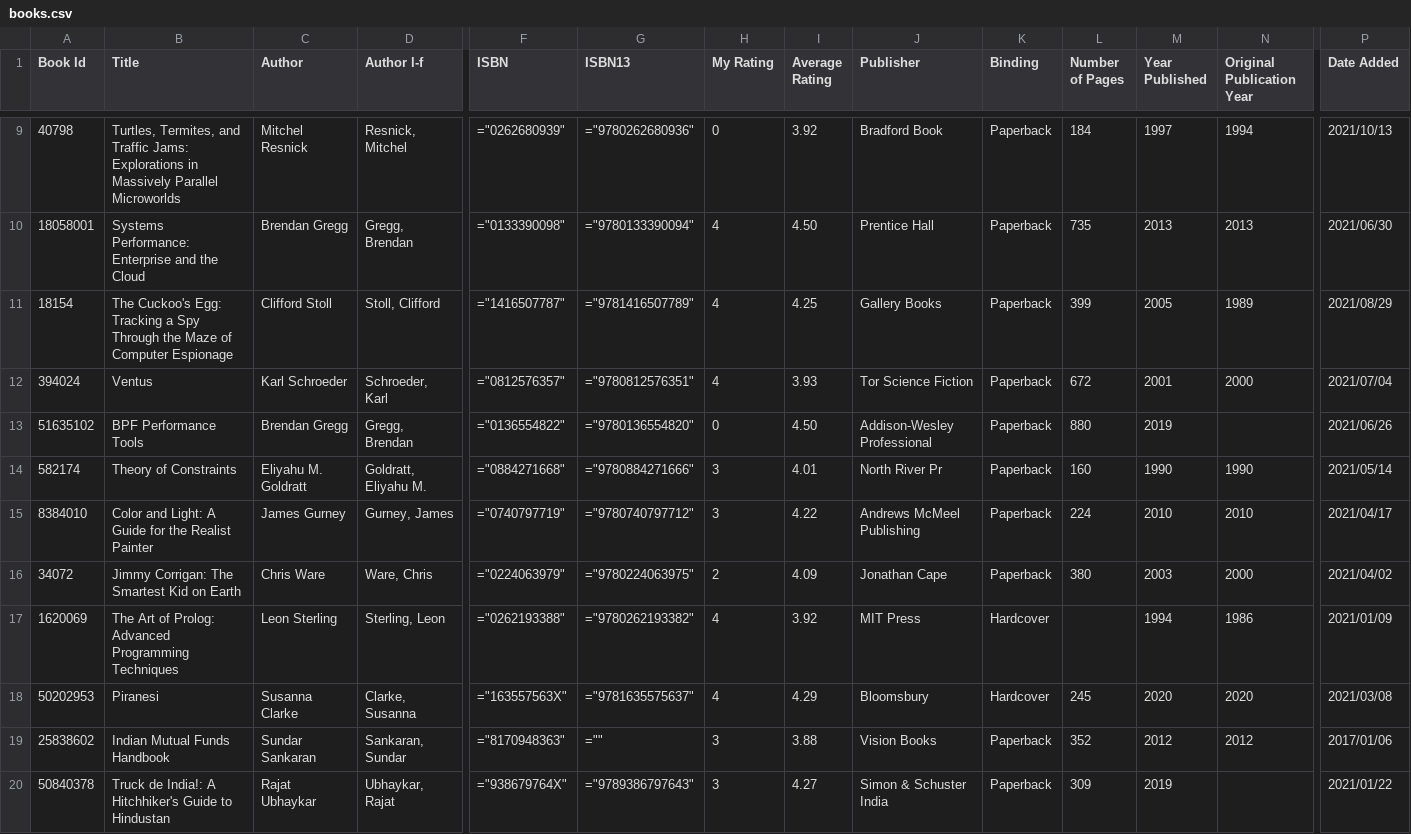
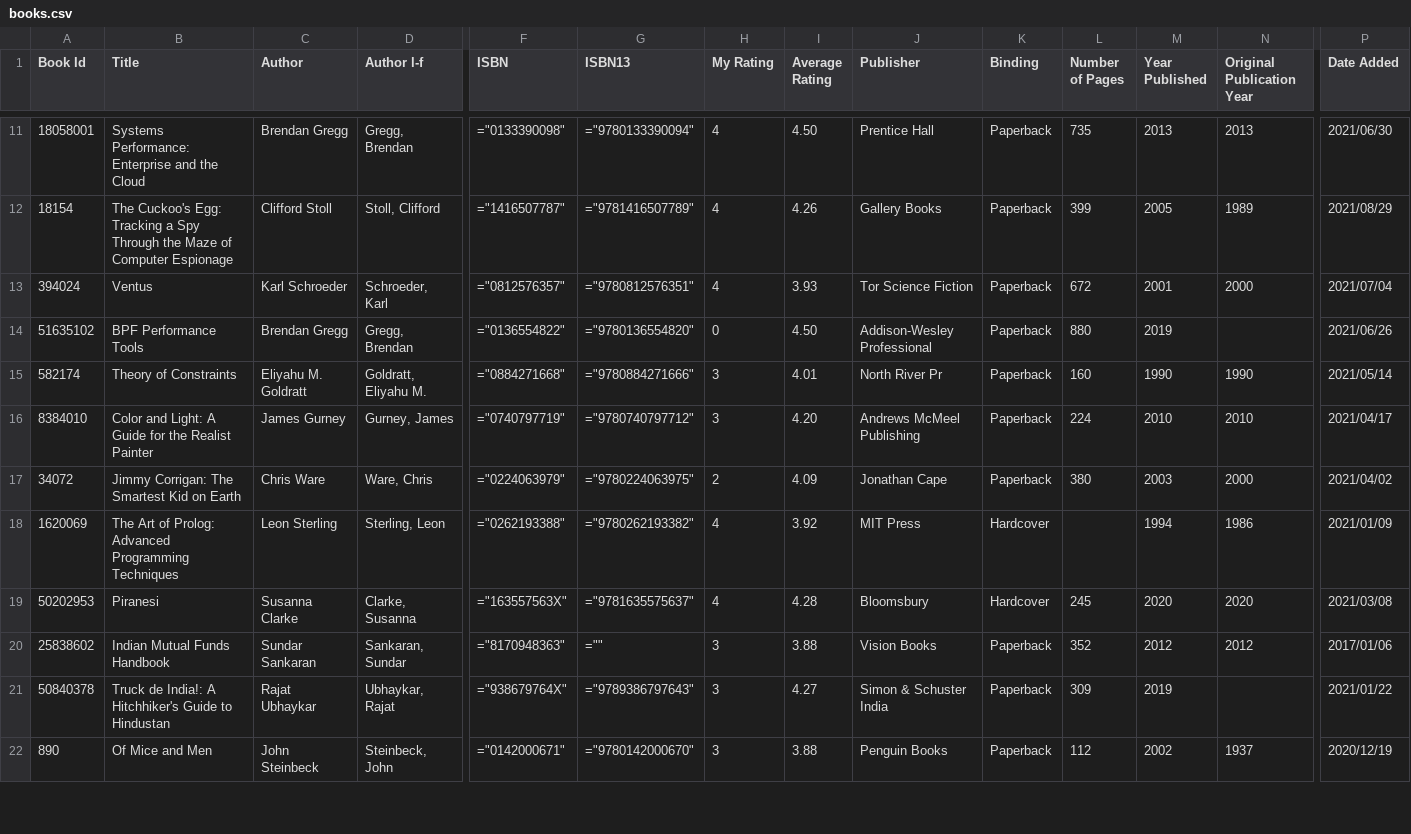
Before and after one commit to ananthakumaran/ananthakumaran.github.com, a CSV file: books.csv, drawn as a sheet; only a part is shown, gaps mark what is left out; the shorter side is filled out with more unchanged rows; removed rows and columns are numbered as before the commit, all else as after; rows hold the shown columns only; the diff covers the shown part only; the diff names each change by its address in the sheet, - before the commit and + after, or states it on an @@ line.

Commit message:
update books

```diff
--- a/books.csv
+++ b/books.csv
-row 9: 40798 | Turtles, Termites, and Traffic Jams: Explorations in Massively Parallel Microworlds | Mitchel Resnick | Resnick, Mitchel | ="0262680939" | ="9780262680936" | 0 | 3.92 | Bradford Book | Paperback | 184 | 1997 | 1994 | 2021/10/13
-I12 (Average Rating): 4.25
+I12 (Average Rating): 4.26
-I16 (Average Rating): 4.22
+I16 (Average Rating): 4.20
-I19 (Average Rating): 4.29
+I19 (Average Rating): 4.28
```
Also changed, not shown: 2 added rows and 121 edited cells elsewhere in this file, 3 other files.
